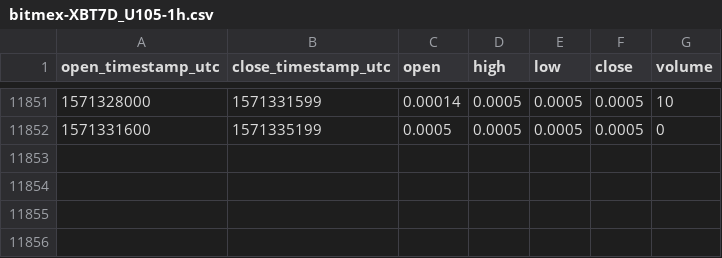
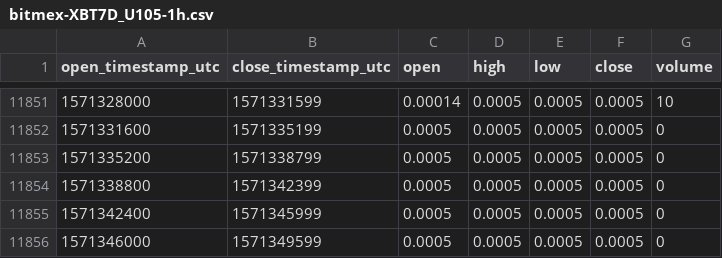
Before and after one commit to cryptobigbro/bitmex-XBT7D_U105, a CSV file: bitmex-XBT7D_U105-1h.csv, drawn as a sheet; only a part is shown, gaps mark what is left out.

Commit message:
Update OHLCV data.

```diff
--- a/bitmex-XBT7D_U105-1h.csv
+++ b/bitmex-XBT7D_U105-1h.csv
@@ -11852 +11852,5 @@ open_timestamp_utc,close_timestamp_utc,open,high,low,close,volume
 1571331600,1571335199,0.0005,0.0005,0.0005,0.0005,0
+1571335200,1571338799,0.0005,0.0005,0.0005,0.0005,0
+1571338800,1571342399,0.0005,0.0005,0.0005,0.0005,0
+1571342400,1571345999,0.0005,0.0005,0.0005,0.0005,0
+1571346000,1571349599,0.0005,0.0005,0.0005,0.0005,0
```
